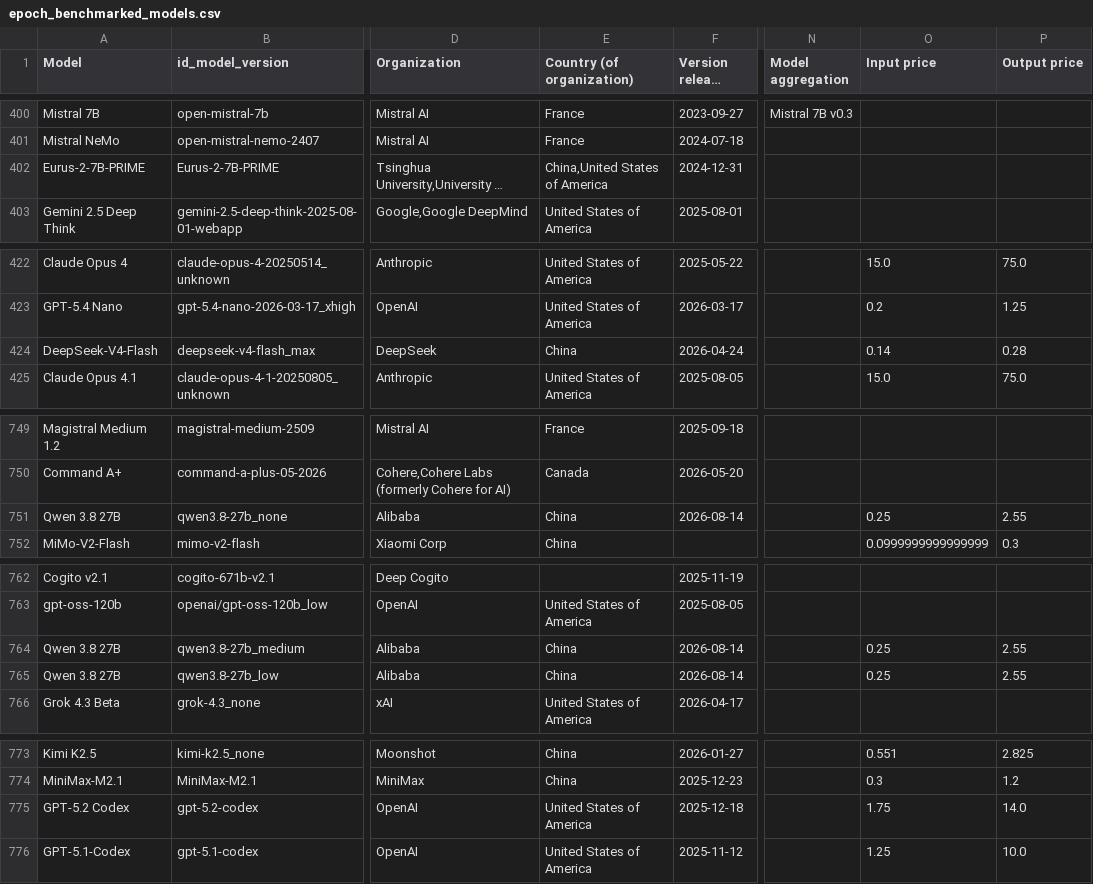
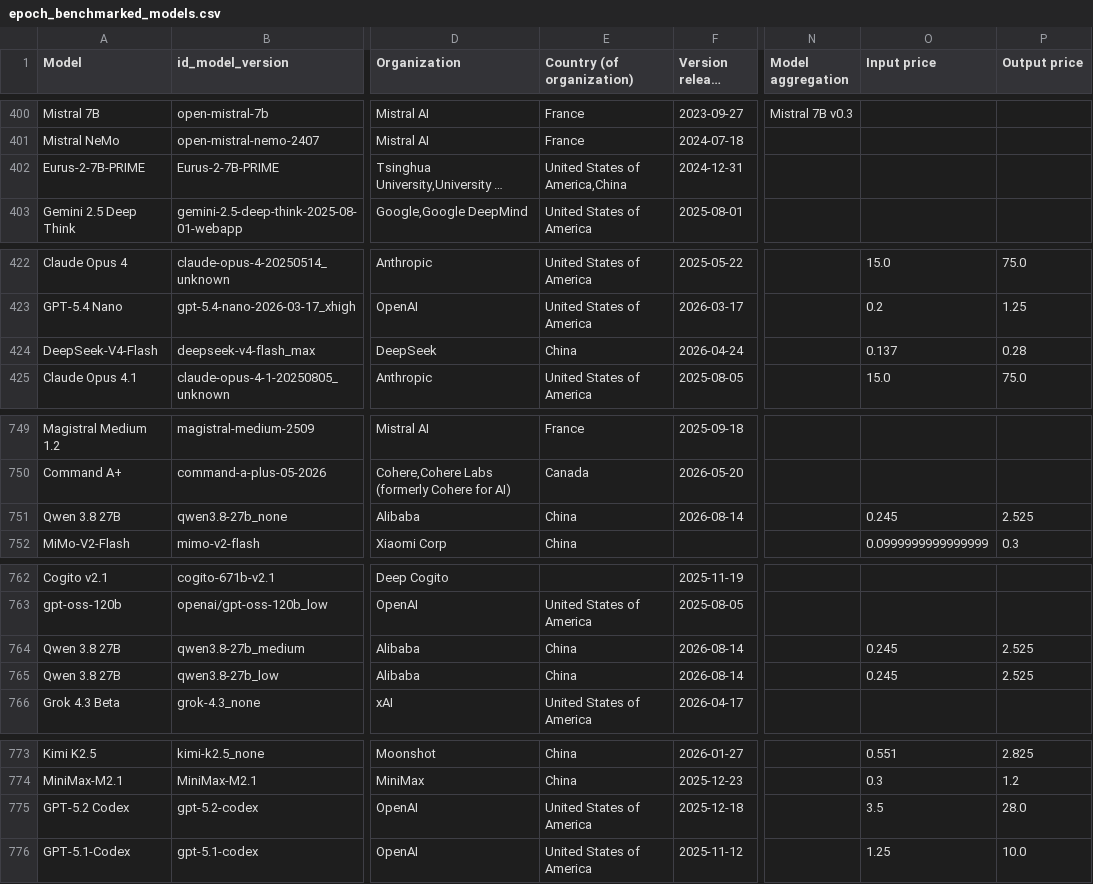
Before and after one commit to KonstantinPilz/china-training-compute, a CSV file: data/epoch_benchmarked_models.csv, drawn as a sheet; only a part is shown, gaps mark what is left out; long unchanged cells end in …; the diff covers the shown part only; the diff names each change by its address in the sheet, - before the commit and + after, or states it on an @@ line.

Commit message:
Update China compute data (2026-09-13)

```diff
--- a/data/epoch_benchmarked_models.csv
+++ b/data/epoch_benchmarked_models.csv
-E402 (Country (of organization)): China,United States of America
+E402 (Country (of organization)): United States of America,China
-O424 (Input price): 0.14
+O424 (Input price): 0.137
-O751 (Input price): 0.25
+O751 (Input price): 0.245
-P751 (Output price): 2.55
+P751 (Output price): 2.525
-O764:O765 (Input price): 0.25
+O764:O765 (Input price): 0.245
-P764:P765 (Output price): 2.55
+P764:P765 (Output price): 2.525
-O775 (Input price): 1.75
+O775 (Input price): 3.5
-P775 (Output price): 14.0
+P775 (Output price): 28.0
```
Also changed, not shown: 4 edited cells elsewhere in this file, 1 other file.
